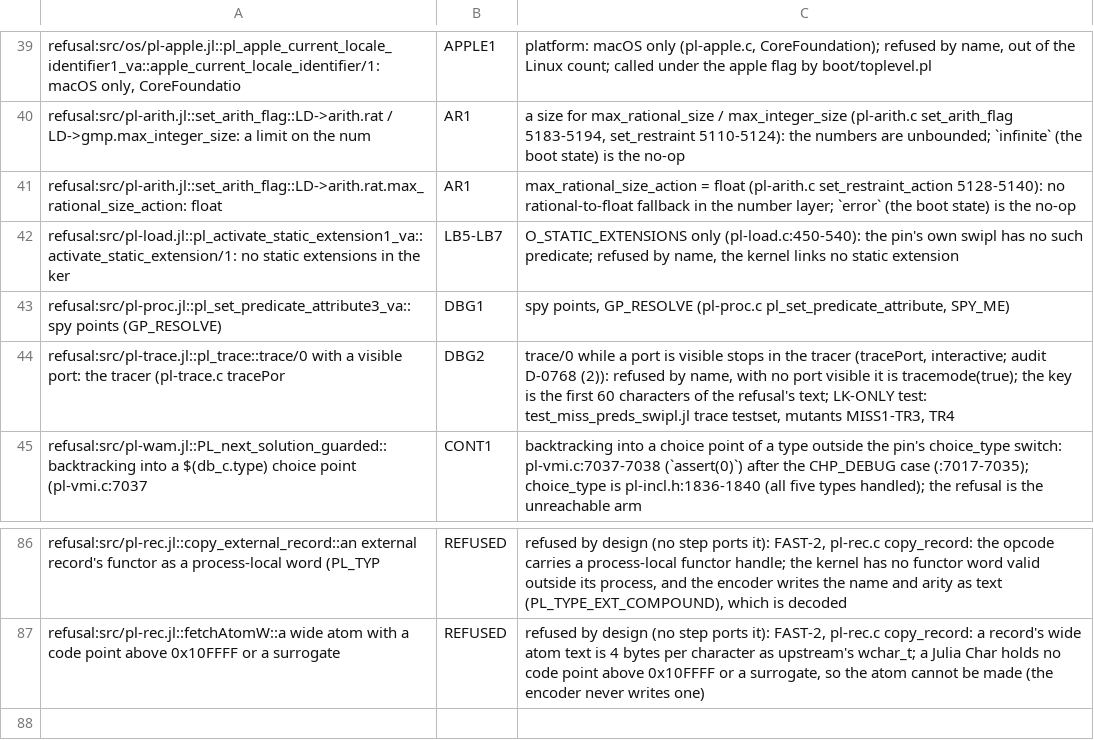
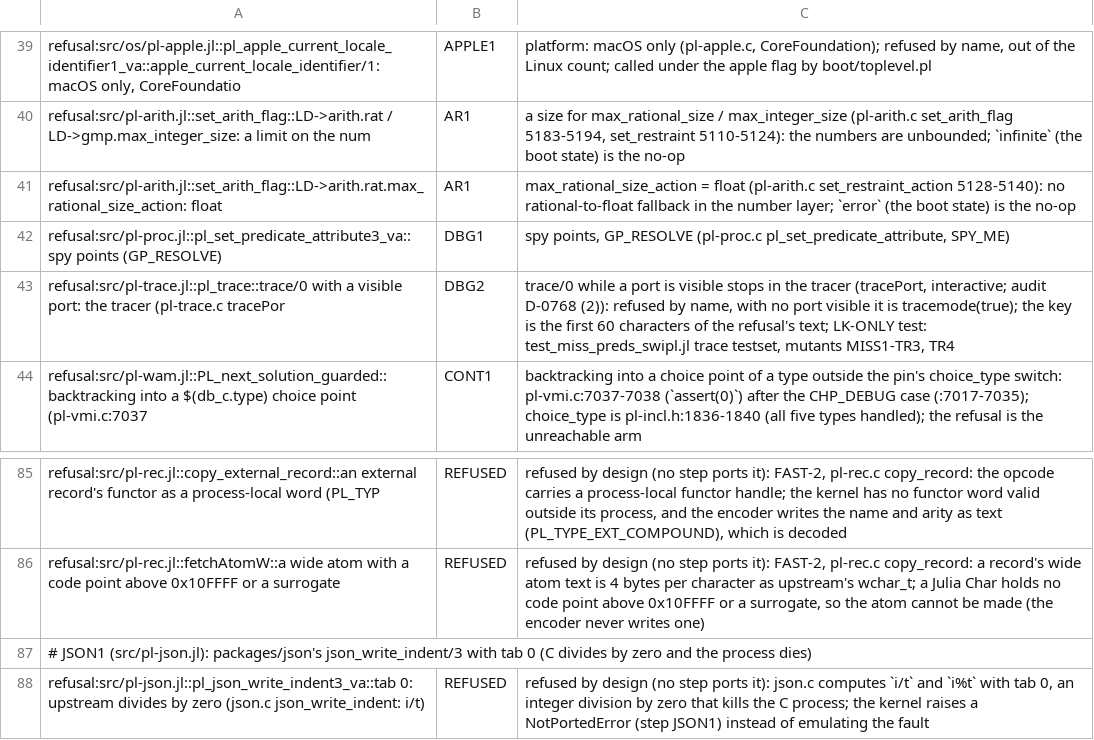
Before and after one commit to CognitiveSubstratesAI/LogicKernel, a TSV file: docs/r2_owners.tsv, drawn as a sheet; only a part is shown, gaps mark what is left out; removed rows and columns are numbered as before the commit, all else as after; the diff names each change by its address in the sheet, - before the commit and + after, or states it on an @@ line.

```diff
--- a/docs/r2_owners.tsv
+++ b/docs/r2_owners.tsv
-row 42: refusal:src/pl-load.jl::pl_activate_static_extension1_va::activate_static_extension/1: no static extensions in the ker | LB5-LB7 | O_STATIC_EXTENSIONS only (pl-load.c:450-540): the pin's own swipl has no such predicate; refused by name, the kernel links no static extension
+row 87: # JSON1 (src/pl-json.jl): packages/json's json_write_indent/3 with tab 0 (C divides by zero and the process dies)
+row 88: refusal:src/pl-json.jl::pl_json_write_indent3_va::tab 0: upstream divides by zero (json.c json_write_indent: i/t) | REFUSED | refused by design (no step ports it): json.c computes `i/t` and `i%t` with tab 0, an integer division by zero that kills the C process; the kernel raises a NotPortedError (step JSON1) instead of emulating the fault
```
Also changed, not shown: 2 other files.
